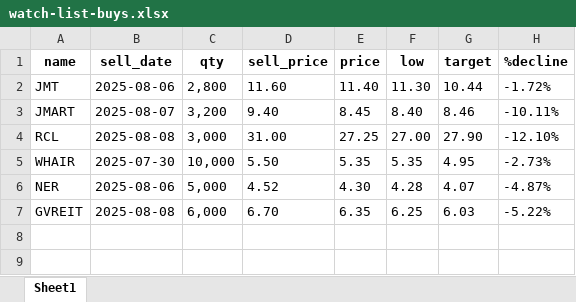
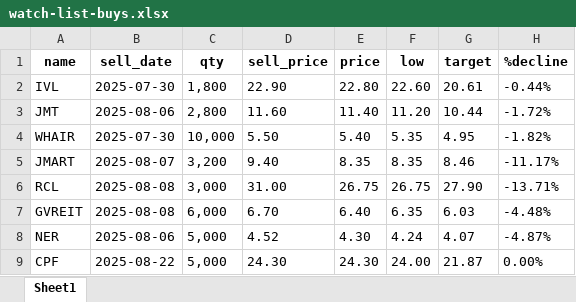
Before and after one commit to santimcs/A5, an Excel workbook: Ruby/watch-list-buys.xlsx, sheet Sheet1, drawn as a sheet; values as stored, in another font and other column widths than the file's, no borders; removed rows and columns are numbered as before the commit, all else as after; the diff names each change by its address in the sheet, - before the commit and + after, or states it on an @@ line.

```diff
--- a/Ruby/watch-list-buys.xlsx (sheet Sheet1)
+++ b/Ruby/watch-list-buys.xlsx (sheet Sheet1)
+row 2: IVL | 2025-07-30 | 1,800 | 22.90 | 22.80 | 22.60 | 20.61 | -0.44%
-F3 (low): 11.30
+F3 (low): 11.20
+row 4: WHAIR | 2025-07-30 | 10,000 | 5.50 | 5.40 | 5.35 | 4.95 | -1.82%
-E5 (price): 8.45
+E5 (price): 8.35
-F5 (low): 8.40
+F5 (low): 8.35
-H5 (%decline): -10.11%
+H5 (%decline): -11.17%
-E6 (price): 27.25
+E6 (price): 26.75
-F6 (low): 27.00
+F6 (low): 26.75
-H6 (%decline): -12.10%
+H6 (%decline): -13.71%
-row 5: WHAIR | 2025-07-30 | 10,000 | 5.50 | 5.35 | 5.35 | 4.95 | -2.73%
+row 7: GVREIT | 2025-08-08 | 6,000 | 6.70 | 6.40 | 6.35 | 6.03 | -4.48%
-F8 (low): 4.28
+F8 (low): 4.24
-row 7: GVREIT | 2025-08-08 | 6,000 | 6.70 | 6.35 | 6.25 | 6.03 | -5.22%
+row 9: CPF | 2025-08-22 | 5,000 | 24.30 | 24.30 | 24.00 | 21.87 | 0.00%
```
Also changed, not shown: Excel/035-portfolio.xlsx, Ruby/watch-list-sell.xlsx, 25 other files.
